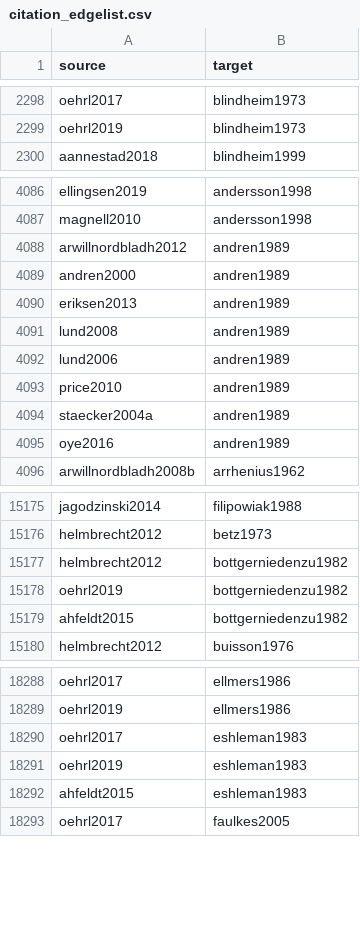
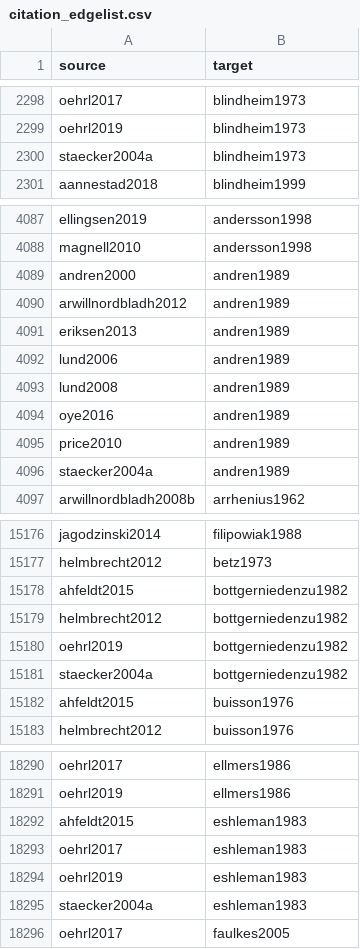
Before and after one commit to zackbatist/BibVik, a CSV file: data/citation_edgelist.csv, drawn as a sheet; only a part is shown, gaps mark what is left out; the diff covers the shown part only.

Commit message:
Recover staecker2004a's 18 real citations manually matched from source PDF footnotes after grobid_id_to_citekey resolution failed entirely; fix accidental data loss of arwillnordbladh2008b/barndon2005a/artelius2004a by restoring from committed data/ copy; fix a stale NOAUTHOR1 reference accidentally reintroduced during the restore. F1 papers with no outgoing citations: 6 -> 5.

```diff
--- a/data/citation_edgelist.csv
+++ b/data/citation_edgelist.csv
@@ -2299,2 +2299,3 @@ oehrl2017,blindheim1973
 oehrl2019,blindheim1973
+staecker2004a,blindheim1973
 aannestad2018,blindheim1999
@@ -4087,10 +4088,10 @@ ellingsen2019,andersson1998
 magnell2010,andersson1998
-arwillnordbladh2012,andren1989
 andren2000,andren1989
+arwillnordbladh2012,andren1989
 eriksen2013,andren1989
-lund2008,andren1989
 lund2006,andren1989
+lund2008,andren1989
+oye2016,andren1989
 price2010,andren1989
 staecker2004a,andren1989
-oye2016,andren1989
 arwillnordbladh2008b,arrhenius1962
@@ -15176,5 +15177,7 @@ jagodzinski2014,filipowiak1988
 helmbrecht2012,betz1973
+ahfeldt2015,bottgerniedenzu1982
 helmbrecht2012,bottgerniedenzu1982
 oehrl2019,bottgerniedenzu1982
-ahfeldt2015,bottgerniedenzu1982
+staecker2004a,bottgerniedenzu1982
+ahfeldt2015,buisson1976
 helmbrecht2012,buisson1976
@@ -18289,5 +18291,6 @@ oehrl2017,ellmers1986
 oehrl2019,ellmers1986
+ahfeldt2015,eshleman1983
 oehrl2017,eshleman1983
 oehrl2019,eshleman1983
-ahfeldt2015,eshleman1983
+staecker2004a,eshleman1983
 oehrl2017,faulkes2005
```
Also changed, not shown: 3 added rows, 4 moved rows and 1 edited cell elsewhere in this file, data/citation_edgelist_annotated.csv, 5 other files.
